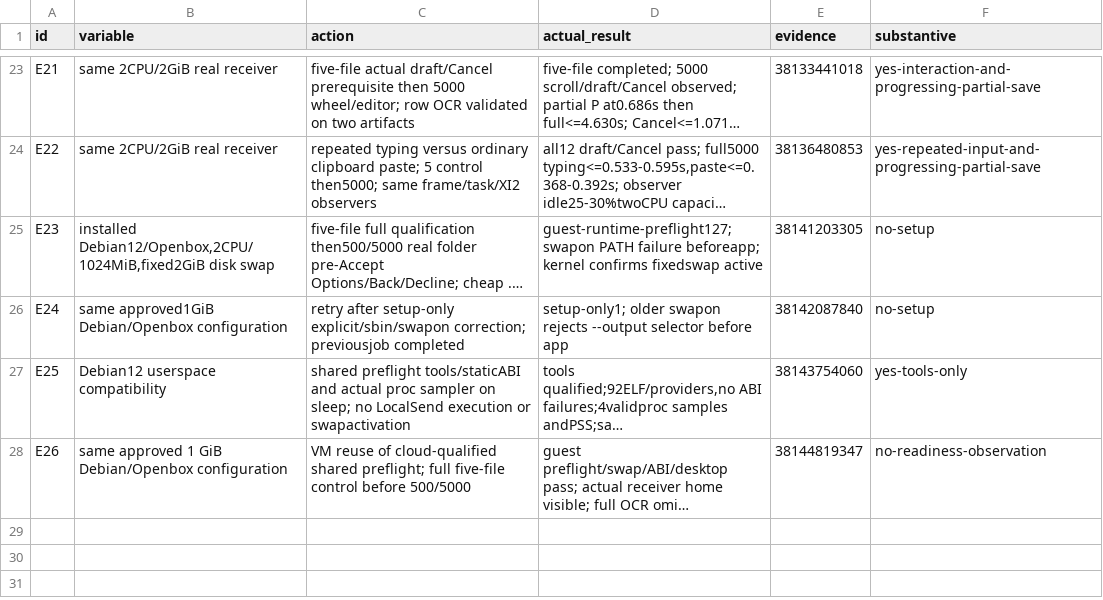
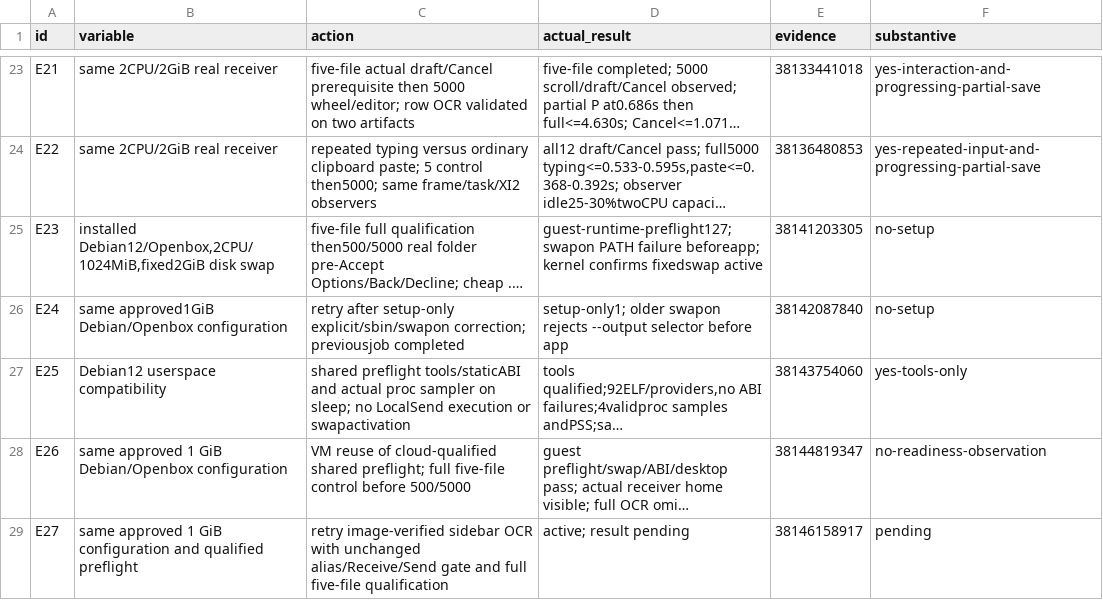
Before and after one commit to ShlomoCode/localsend, a TSV file: evidence/experiments.tsv, drawn as a sheet; only a part is shown, gaps mark what is left out; long unchanged cells end in …; the diff names each change by its address in the sheet, - before the commit and + after, or states it on an @@ line.

Commit message:
docs: track debian readiness observation retry

```diff
--- a/evidence/experiments.tsv
+++ b/evidence/experiments.tsv
+row 29: E27 | same approved 1 GiB configuration and qualified preflight | retry image-verified sidebar OCR with unchanged alias/Receive/Send gate and full five-file qualification | active; result pending | 38146158917 | pending
```
Also changed, not shown: 1 other file.
